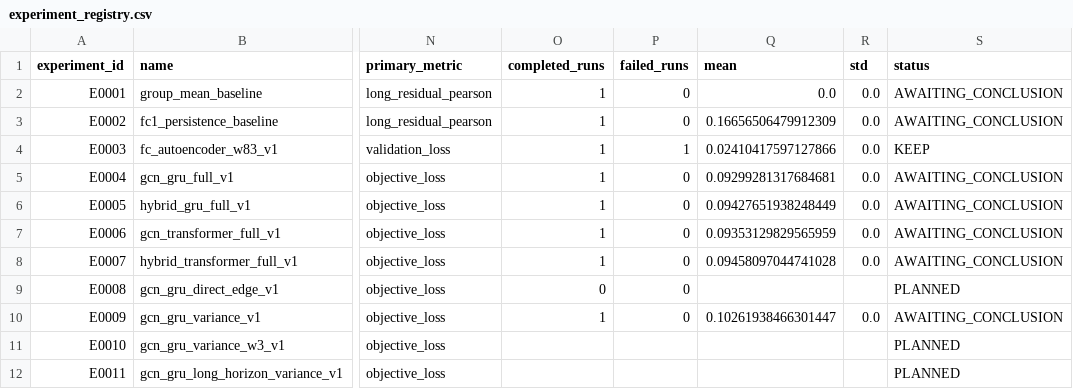
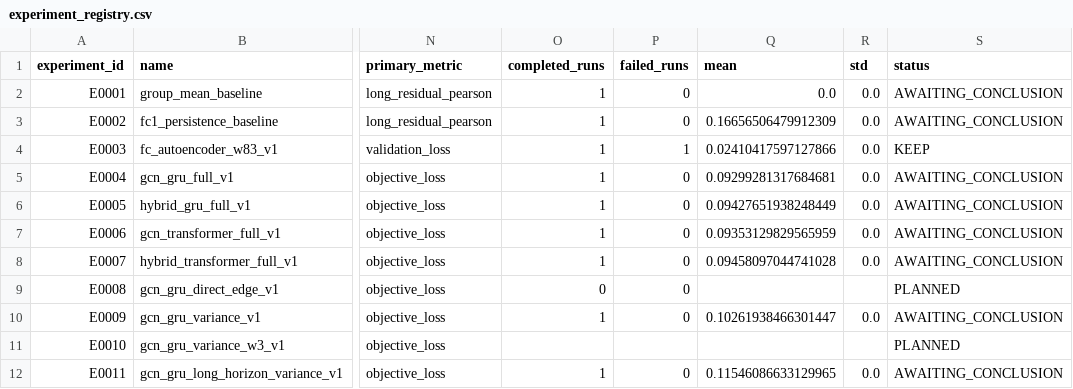
Before and after one commit to Face233/SC2dFC, a CSV file: reports/experiment_registry.csv, drawn as a sheet; only a part is shown, gaps mark what is left out; the diff names each change by its address in the sheet, - before the commit and + after, or states it on an @@ line.

```diff
--- a/reports/experiment_registry.csv
+++ b/reports/experiment_registry.csv
-O12 (completed_runs): (empty)
+O12 (completed_runs): 1
-P12 (failed_runs): (empty)
+P12 (failed_runs): 0
-Q12 (mean): (empty)
+Q12 (mean): 0.11546086633129965
-R12 (std): (empty)
+R12 (std): 0.0
-S12 (status): PLANNED
+S12 (status): AWAITING_CONCLUSION
```
Also changed, not shown: 1 other file.
